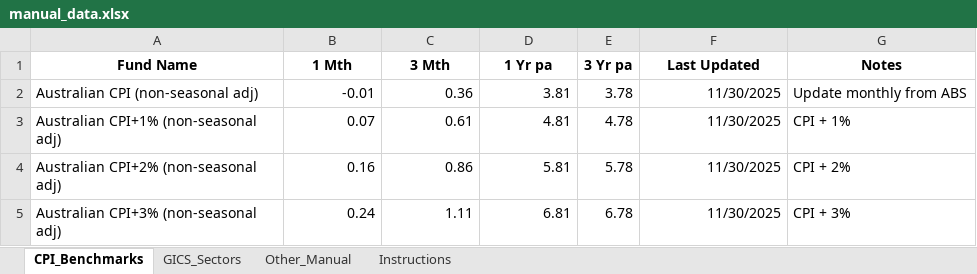
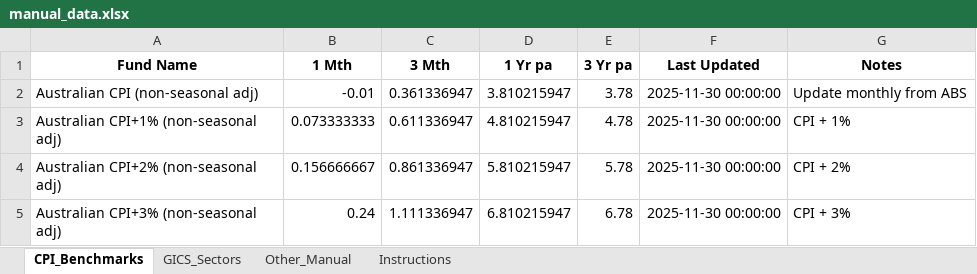
Before and after one commit to FMarkiv/fund_scraper, an Excel workbook: manual_data.xlsx, sheet CPI_Benchmarks, drawn as a sheet; values as stored, in another font and other column widths than the file's, no borders; the diff names each change by its address in the sheet, - before the commit and + after, or states it on an @@ line.

```diff
--- a/manual_data.xlsx (sheet CPI_Benchmarks)
+++ b/manual_data.xlsx (sheet CPI_Benchmarks)
-C2 (3 Mth): 0.36
+C2 (3 Mth): 0.361336947
-D2 (1 Yr pa): 3.81
+D2 (1 Yr pa): 3.810215947
-F2:F5 (Last Updated): 11/30/2025
+F2:F5 (Last Updated): 2025-11-30 00:00:00
-B3 (1 Mth): 0.07
+B3 (1 Mth): 0.073333333
-C3 (3 Mth): 0.61
+C3 (3 Mth): 0.611336947
-D3 (1 Yr pa): 4.81
+D3 (1 Yr pa): 4.810215947
-B4 (1 Mth): 0.16
+B4 (1 Mth): 0.156666667
-C4 (3 Mth): 0.86
+C4 (3 Mth): 0.861336947
-D4 (1 Yr pa): 5.81
+D4 (1 Yr pa): 5.810215947
-C5 (3 Mth): 1.11
+C5 (3 Mth): 1.111336947
-D5 (1 Yr pa): 6.81
+D5 (1 Yr pa): 6.810215947
```
Also changed, not shown: sheet GICS_Sectors, sheet Other_Manual, formulas that keep their value, 3 other files.
